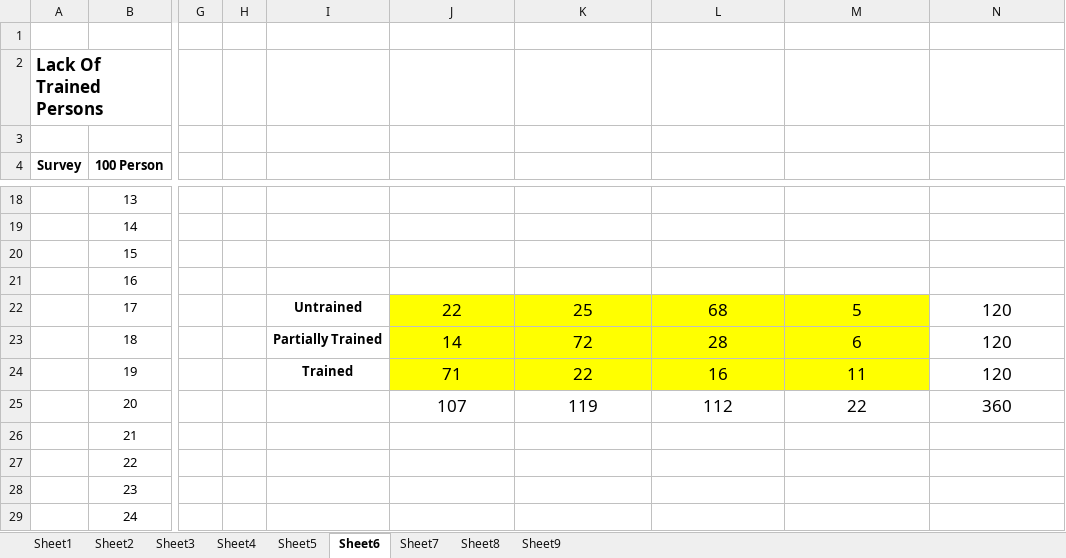
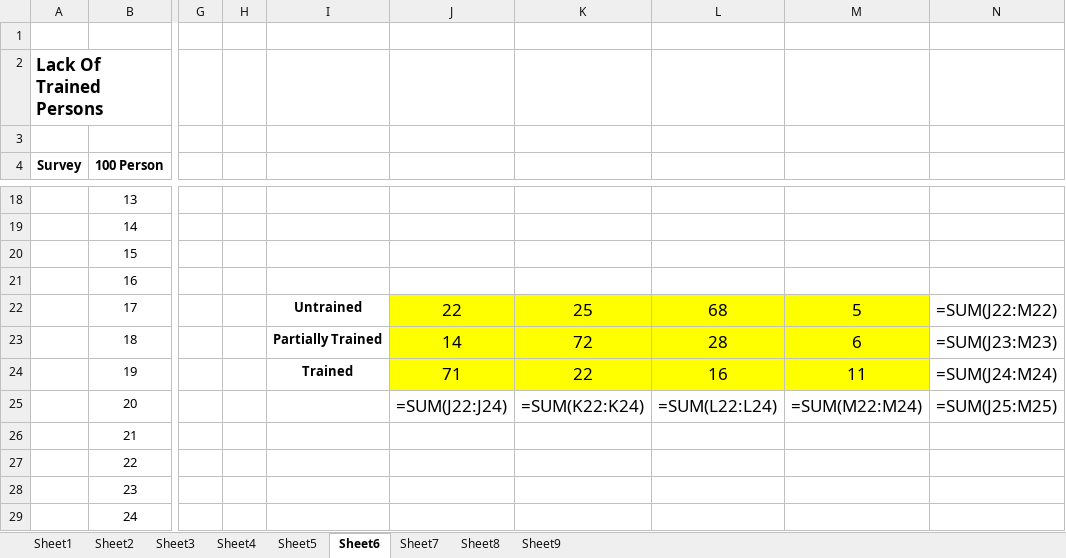
Before and after one commit to djlahre0/IGKVDataAnalysis, an Excel workbook: Agriculture Data.xlsx, sheet Sheet6, drawn as a sheet; only a part is shown, gaps mark what is left out; values as stored, in another font and other column widths than the file's, no borders; formulas without a stored value are shown as written; the diff names each change by its address in the sheet, - before the commit and + after, or states it on an @@ line.

```diff
--- a/Agriculture Data.xlsx (sheet Sheet6)
+++ b/Agriculture Data.xlsx (sheet Sheet6)
-N22: 120
+N22: =SUM(J22:M22)
-N23: 120
+N23: =SUM(J23:M23)
-N24: 120
+N24: =SUM(J24:M24)
-J25: 107
+J25: =SUM(J22:J24)
-K25: 119
+K25: =SUM(K22:K24)
-L25: 112
+L25: =SUM(L22:L24)
-M25: 22
+M25: =SUM(M22:M24)
-N25: 360
+N25: =SUM(J25:M25)
```
Also changed, not shown: sheet Sheet1, sheet Sheet3, sheet Sheet5, sheet Sheet7, sheet Sheet2, sheet Sheet8, 2 more sheets, 3 other files.
